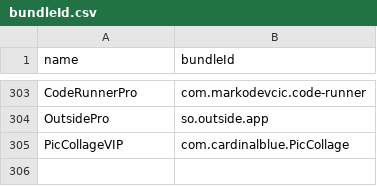
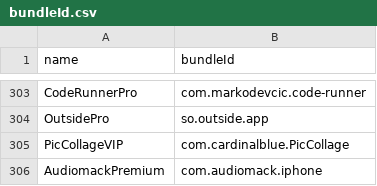
Before and after one commit to Neoncat-OG/TrollStore-IPAs, a CSV file: bundleId.csv, drawn as a sheet; only a part is shown, gaps mark what is left out; the diff names each change by its address in the sheet, - before the commit and + after, or states it on an @@ line.

```diff
--- a/bundleId.csv
+++ b/bundleId.csv
+row 306: AudiomackPremium | com.audiomack.iphone
```
Also changed, not shown: 3 other files.
